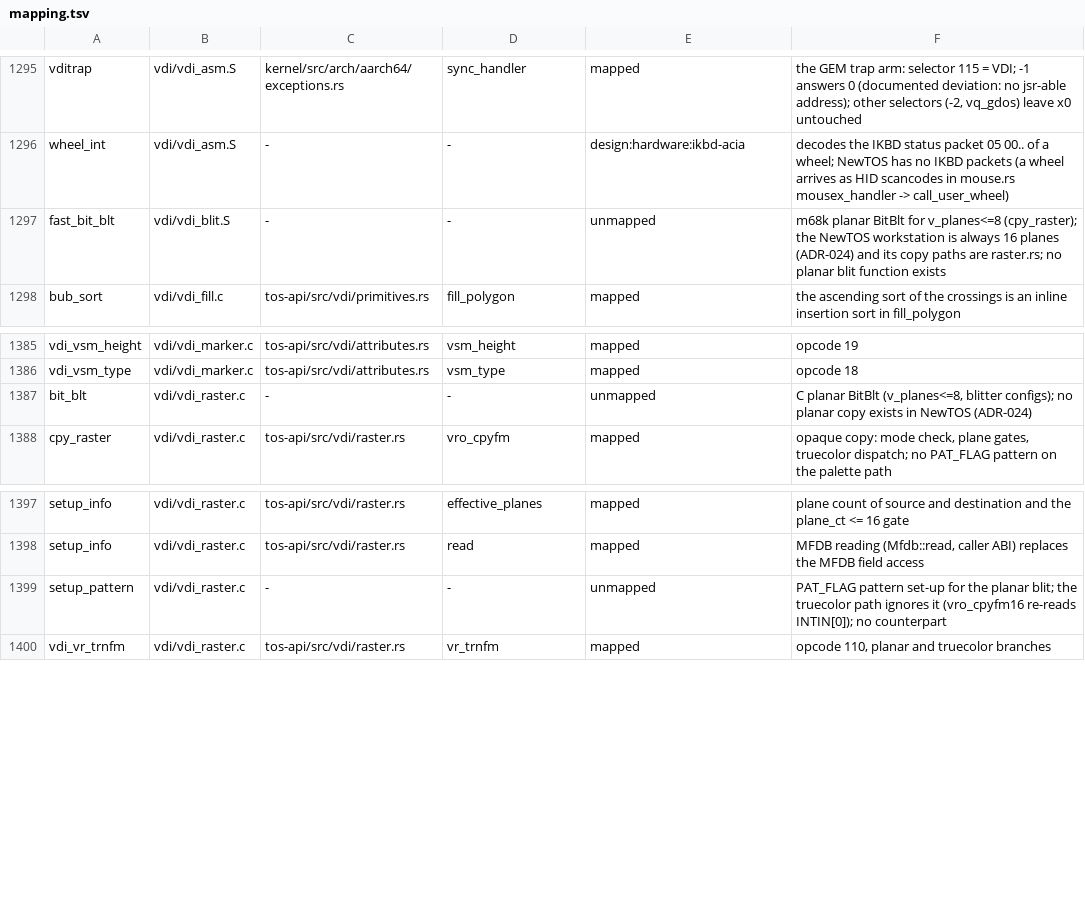
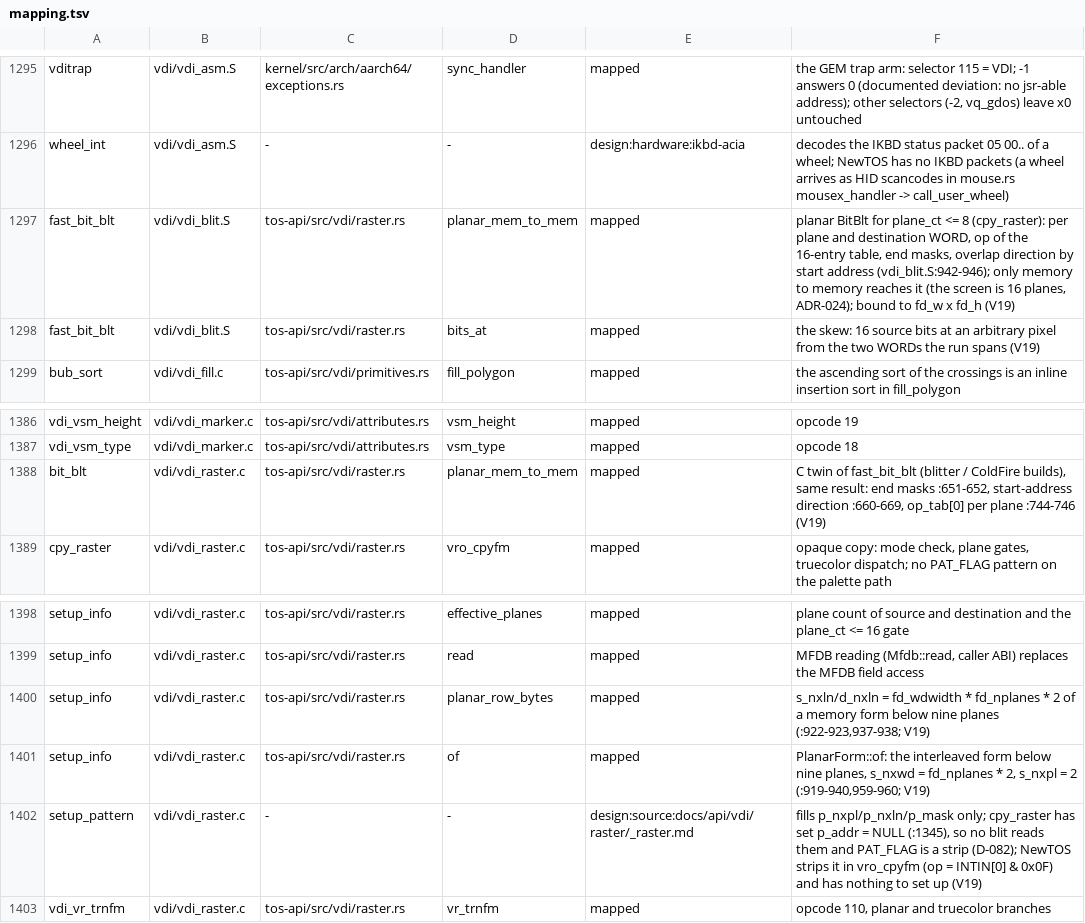
Before and after one commit to tuxie01/NewTOS, a TSV file: docs/analysis/deps/mapping.tsv, drawn as a sheet; only a part is shown, gaps mark what is left out.

```diff
--- a/docs/analysis/deps/mapping.tsv
+++ b/docs/analysis/deps/mapping.tsv
@@ -1296,3 +1296,4 @@ vditrap	vdi/vdi_asm.S	kernel/src/arch/aarch64/exceptions.rs	sync_handler	mapped
 wheel_int	vdi/vdi_asm.S	-	-	design:hardware:ikbd-acia	decodes the IKBD status packet 05 00.. of a wheel; NewTOS has no IKBD packets (a wheel arrives as HID scancodes in mouse.rs mousex_handler -> call_user_wheel)
-fast_bit_blt	vdi/vdi_blit.S	-	-	unmapped	m68k planar BitBlt for v_planes<=8 (cpy_raster); the NewTOS workstation is always 16 planes (ADR-024) and its copy paths are raster.rs; no planar blit function exists
+fast_bit_blt	vdi/vdi_blit.S	tos-api/src/vdi/raster.rs	planar_mem_to_mem	mapped	planar BitBlt for plane_ct <= 8 (cpy_raster): per plane and destination WORD, op of the 16-entry table, end masks, overlap direction by start address (vdi_blit.S:942-946); only memory to memory reaches it (the screen is 16 planes, ADR-024); bound to fd_w x fd_h (V19)
+fast_bit_blt	vdi/vdi_blit.S	tos-api/src/vdi/raster.rs	bits_at	mapped	the skew: 16 source bits at an arbitrary pixel from the two WORDs the run spans (V19)
 bub_sort	vdi/vdi_fill.c	tos-api/src/vdi/primitives.rs	fill_polygon	mapped	the ascending sort of the crossings is an inline insertion sort in fill_polygon
@@ -1386,3 +1387,3 @@ vdi_vsm_height	vdi/vdi_marker.c	tos-api/src/vdi/attributes.rs	vsm_height	mapped
 vdi_vsm_type	vdi/vdi_marker.c	tos-api/src/vdi/attributes.rs	vsm_type	mapped	opcode 18
-bit_blt	vdi/vdi_raster.c	-	-	unmapped	C planar BitBlt (v_planes<=8, blitter configs); no planar copy exists in NewTOS (ADR-024)
+bit_blt	vdi/vdi_raster.c	tos-api/src/vdi/raster.rs	planar_mem_to_mem	mapped	C twin of fast_bit_blt (blitter / ColdFire builds), same result: end masks :651-652, start-address direction :660-669, op_tab[0] per plane :744-746 (V19)
 cpy_raster	vdi/vdi_raster.c	tos-api/src/vdi/raster.rs	vro_cpyfm	mapped	opaque copy: mode check, plane gates, truecolor dispatch; no PAT_FLAG pattern on the palette path
@@ -1398,3 +1399,5 @@ setup_info	vdi/vdi_raster.c	tos-api/src/vdi/raster.rs	effective_planes	mapped	pl
 setup_info	vdi/vdi_raster.c	tos-api/src/vdi/raster.rs	read	mapped	MFDB reading (Mfdb::read, caller ABI) replaces the MFDB field access
-setup_pattern	vdi/vdi_raster.c	-	-	unmapped	PAT_FLAG pattern set-up for the planar blit; the truecolor path ignores it (vro_cpyfm16 re-reads INTIN[0]); no counterpart
+setup_info	vdi/vdi_raster.c	tos-api/src/vdi/raster.rs	planar_row_bytes	mapped	s_nxln/d_nxln = fd_wdwidth * fd_nplanes * 2 of a memory form below nine planes (:922-923,937-938; V19)
+setup_info	vdi/vdi_raster.c	tos-api/src/vdi/raster.rs	of	mapped	PlanarForm::of: the interleaved form below nine planes, s_nxwd = fd_nplanes * 2, s_nxpl = 2 (:919-940,959-960; V19)
+setup_pattern	vdi/vdi_raster.c	-	-	design:source:docs/api/vdi/raster/_raster.md	fills p_nxpl/p_nxln/p_mask only; cpy_raster has set p_addr = NULL (:1345), so no blit reads them and PAT_FLAG is a strip (D-082); NewTOS strips it in vro_cpyfm (op = INTIN[0] & 0x0F) and has nothing to set up (V19)
 vdi_vr_trnfm	vdi/vdi_raster.c	tos-api/src/vdi/raster.rs	vr_trnfm	mapped	opcode 110, planar and truecolor branches
```
Also changed, not shown: 10 other files.
